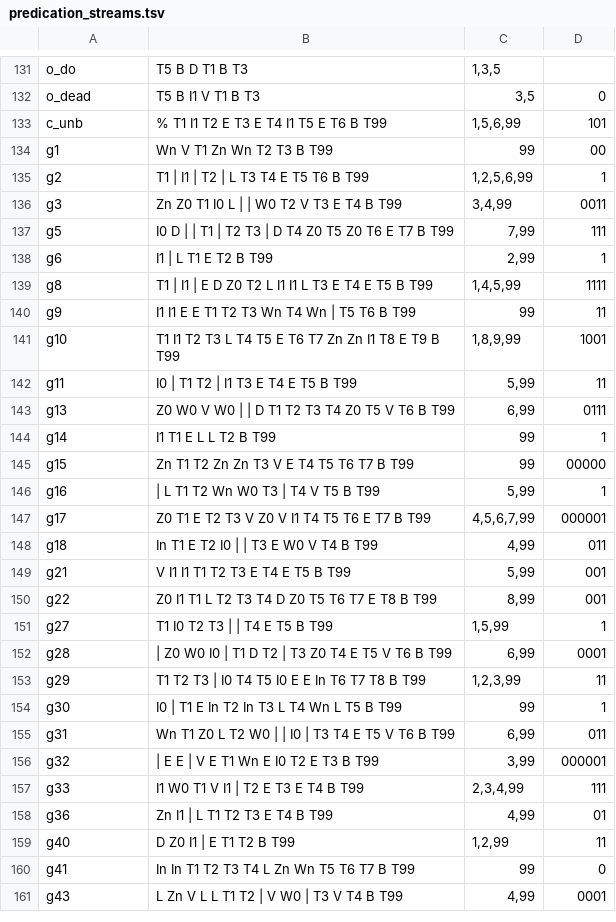
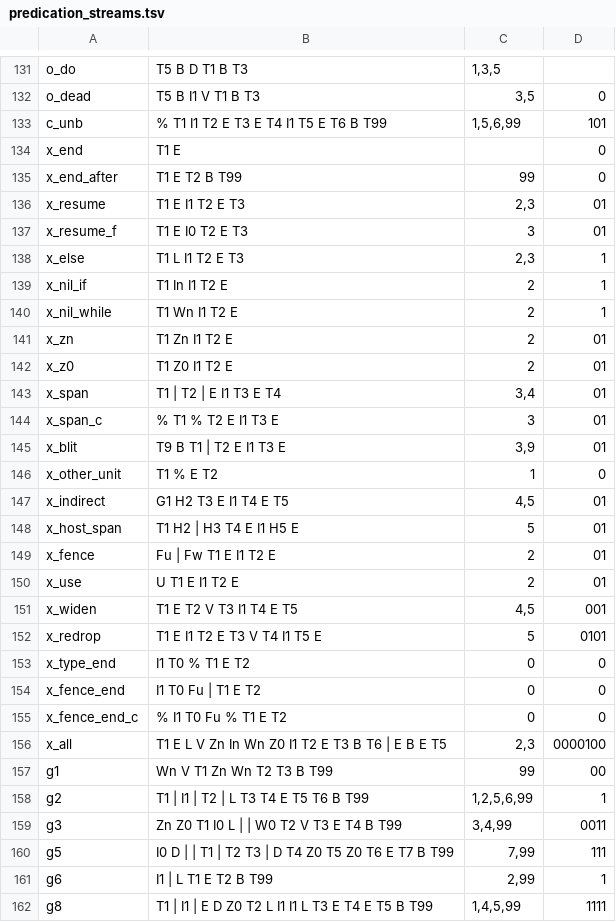
Before and after one commit to YahiaAngelo/metal2vulkan, a TSV file: crates/metal2vulkan-validation/src/runtime_lane/predication_streams.tsv, drawn as a sheet; only a part is shown, gaps mark what is left out; the shorter side is filled out with more unchanged rows; the diff covers the shown part only.

Commit message:
Write a kernel's draw of a primitive type past Metal's five as points, as Metal's encoding does
The steps this packet landed as, in order:
- Give the private-writes fixture its golden printout and inventory rows
- Draw an indirect render command's private primitive types as the encoder's draws of them
- Count an injected page fault or hang toward a queue's revocation, as the error it stands for
- Drop a unit's ungated dispatches at its unbalanced first record, as Metal does

Content: the tree of `development` at 8e08f4d248, unchanged.

```diff
--- a/crates/metal2vulkan-validation/src/runtime_lane/predication_streams.tsv
+++ b/crates/metal2vulkan-validation/src/runtime_lane/predication_streams.tsv
@@ -133,2 +133,25 @@ o_dead	T5 B I1 V T1 B T3	3,5	0
 c_unb	% T1 I1 T2 E T3 E T4 I1 T5 E T6 B T99	1,5,6,99	101
+x_end	T1 E		0
+x_end_after	T1 E T2 B T99	99	0
+x_resume	T1 E I1 T2 E T3	2,3	01
+x_resume_f	T1 E I0 T2 E T3	3	01
+x_else	T1 L I1 T2 E T3	2,3	1
+x_nil_if	T1 In I1 T2 E	2	1
+x_nil_while	T1 Wn I1 T2 E	2	1
+x_zn	T1 Zn I1 T2 E	2	01
+x_z0	T1 Z0 I1 T2 E	2	01
+x_span	T1 | T2 | E I1 T3 E T4	3,4	01
+x_span_c	% T1 % T2 E I1 T3 E	3	01
+x_blit	T9 B T1 | T2 E I1 T3 E	3,9	01
+x_other_unit	T1 % E T2	1	0
+x_indirect	G1 H2 T3 E I1 T4 E T5	4,5	01
+x_host_span	T1 H2 | H3 T4 E I1 H5 E	5	01
+x_fence	Fu | Fw T1 E I1 T2 E	2	01
+x_use	U T1 E I1 T2 E	2	01
+x_widen	T1 E T2 V T3 I1 T4 E T5	4,5	001
+x_redrop	T1 E I1 T2 E T3 V T4 I1 T5 E	5	0101
+x_type_end	I1 T0 % T1 E T2	0	0
+x_fence_end	I1 T0 Fu | T1 E T2	0	0
+x_fence_end_c	% I1 T0 Fu % T1 E T2	0	0
+x_all	T1 E L V Zn In Wn Z0 I1 T2 E T3 B T6 | E B E T5	2,3	0000100
 g1	Wn V T1 Zn Wn T2 T3 B T99	99	00
```
Also changed, not shown: 4 edited cells elsewhere in this file, scripts/refusal-surface/reach.tsv, 31 other files.
